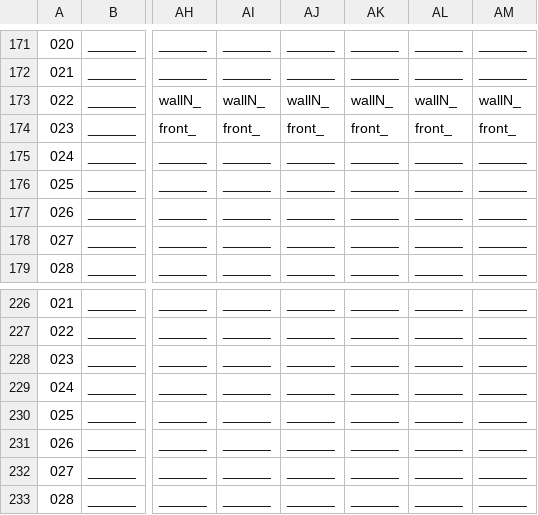
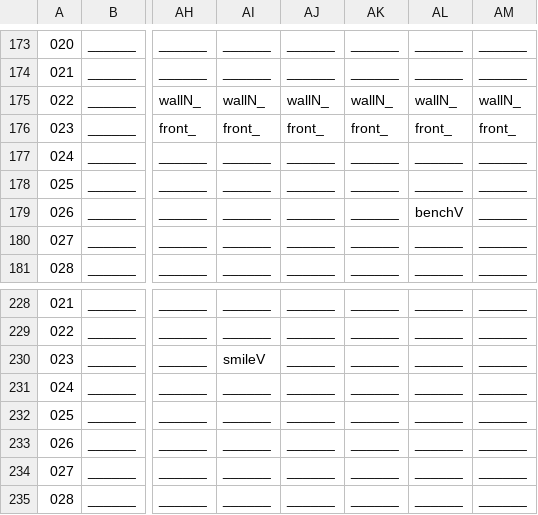
Before and after one commit to WolfgangBischoff/Ceres, a CSV file: src/main/resources/level/living_quarter/living_quarter.csv, drawn as a sheet; only a part is shown, gaps mark what is left out; addresses are those after the commit; the diff covers the shown part only; the diff names each change by its address in the sheet, - before the commit and + after, or states it on an @@ line.

```diff
--- a/src/main/resources/level/living_quarter/living_quarter.csv
+++ b/src/main/resources/level/living_quarter/living_quarter.csv
-AL179: ______
+AL179: benchV
-AI230: ______
+AI230: smileV
```
Also changed, not shown: 2 added rows, 1 moved row, 9 edited cells and row numbers in column A elsewhere in this file, src/main/resources/actorData/_actorfile_pattern.csv, 5 other files.
